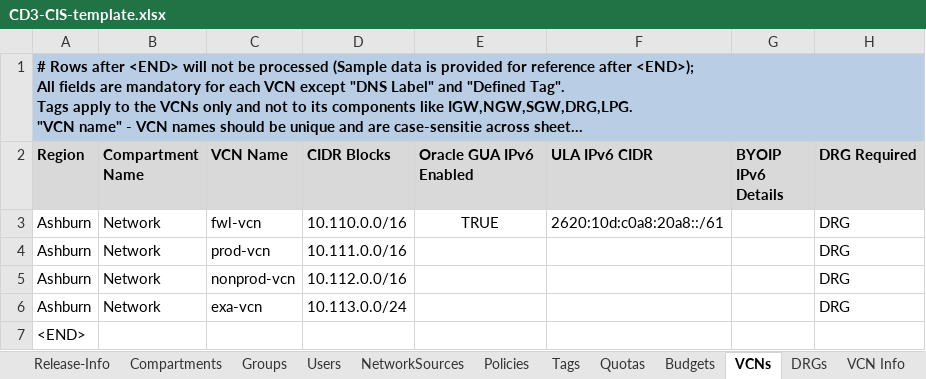
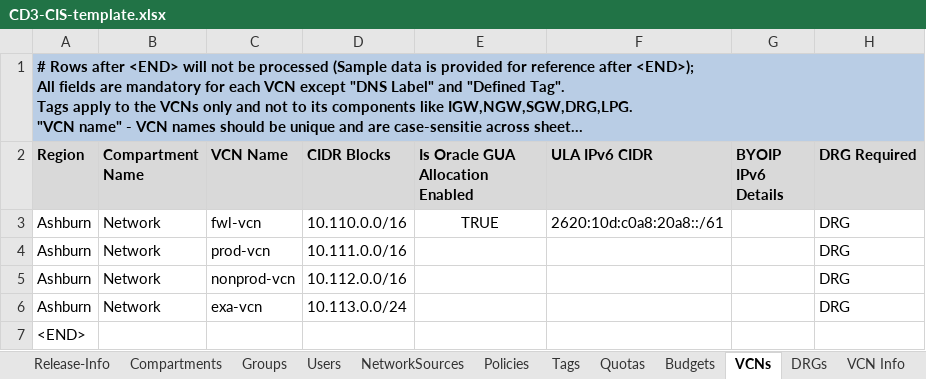
Before and after one commit to oracle-devrel/cd3-automation-toolkit, an Excel workbook: cd3_automation_toolkit/example/CD3-CIS-template.xlsx, sheet VCNs, drawn as a sheet; only a part is shown; long unchanged cells end in …; values as stored, in another font and other column widths than the file's, no borders; the diff names each change by its address in the sheet, - before the commit and + after, or states it on an @@ line.

Commit message:
Automation Toolkit Release v2025.2.0

```diff
--- a/cd3_automation_toolkit/example/CD3-CIS-template.xlsx (sheet VCNs)
+++ b/cd3_automation_toolkit/example/CD3-CIS-template.xlsx (sheet VCNs)
-E2: Oracle GUA IPv6 Enabled
+E2: Is Oracle GUA Allocation Enabled
```
Also changed, not shown: cd3_automation_toolkit/example/CD3-Blank-template.xlsx, cd3_automation_toolkit/example/CD3-HubSpoke-template.xlsx, 8 other files.
